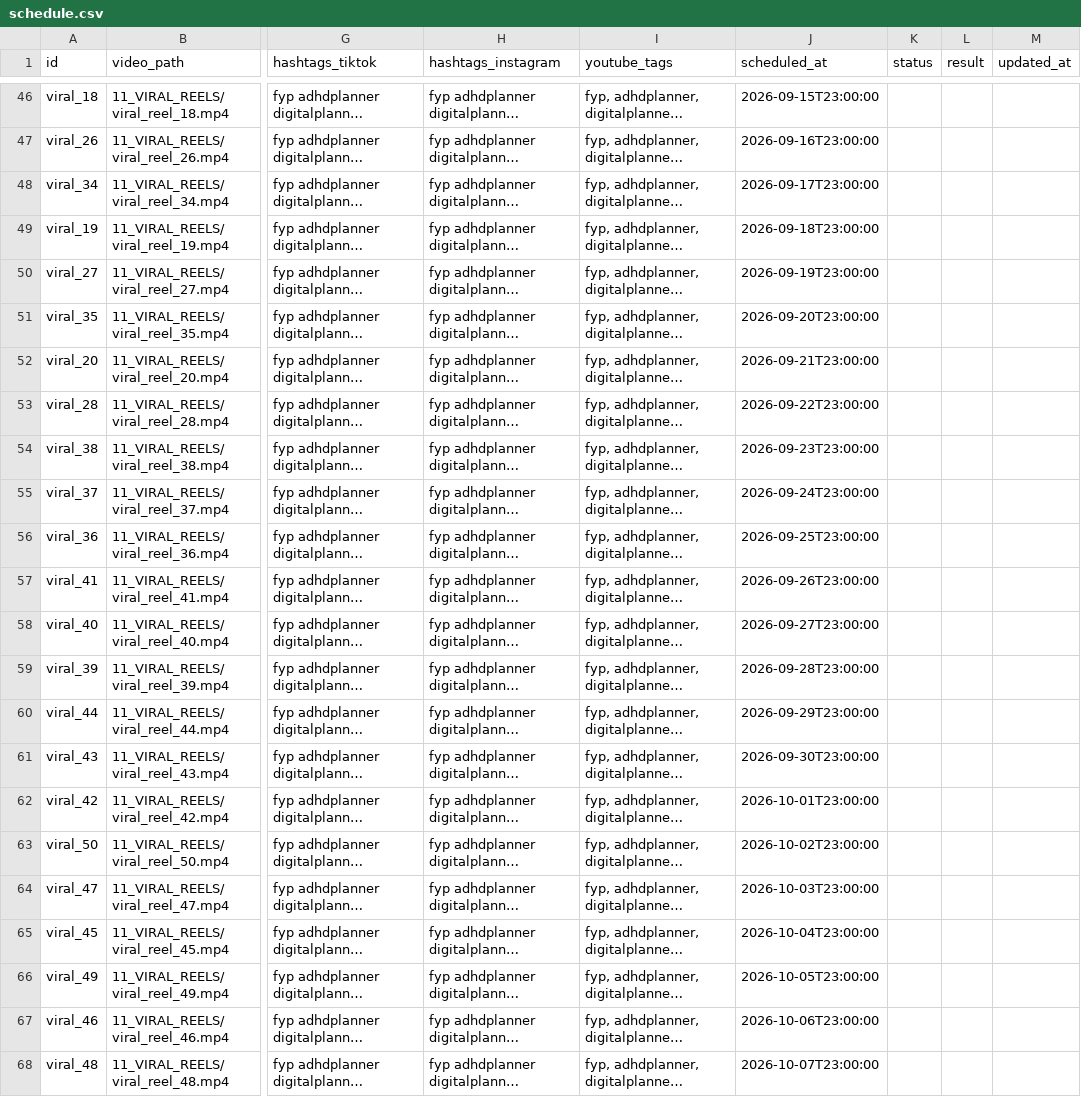
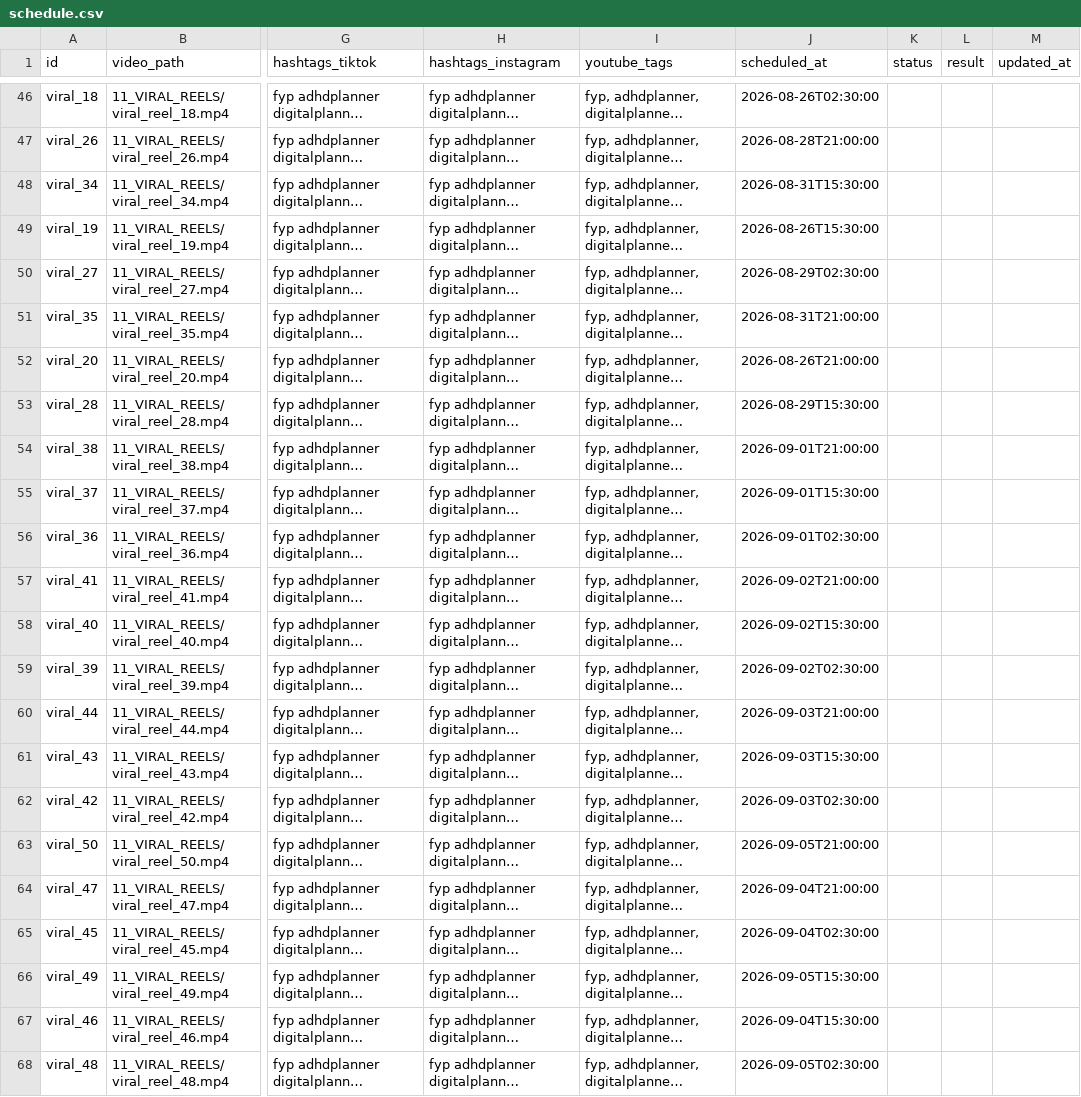
Before and after one commit to marcelxksx-crypto/adhd-social-video-hosting, a CSV file: 05_SKRYPTY_SYSTEMU/social_video_publisher/schedule.csv, drawn as a sheet; only a part is shown, gaps mark what is left out; long unchanged cells end in …; the diff covers the shown part only; the diff names each change by its address in the sheet, - before the commit and + after, or states it on an @@ line.

Commit message:
feat: drafts mode for TikTok/YouTube, fix scrambled reel order, 3x/day schedule
- TikTok: upload_to_inbox() (draft in app) instead of Direct Post - see tiktok_client.py
- YouTube: privacyStatus back to private (documented draft/review gate, not the old accidental default)
- Instagram: no true draft API exists - stays live-publish, documented why in main.py
- schedule.csv: fixed scrambled viral_reel order (was 05,09,02,06... now strict 02,03,04...),
  rescheduled to 3 slots/day (15:30/21:00/02:30 Warsaw local) instead of 1/day - clears the
  49-video backlog by 2026-09-05 instead of 2026-10-07

```diff
--- a/05_SKRYPTY_SYSTEMU/social_video_publisher/schedule.csv
+++ b/05_SKRYPTY_SYSTEMU/social_video_publisher/schedule.csv
-J46 (scheduled_at): 2026-09-15T23:00:00
+J46 (scheduled_at): 2026-08-26T02:30:00
-J47 (scheduled_at): 2026-09-16T23:00:00
+J47 (scheduled_at): 2026-08-28T21:00:00
-J48 (scheduled_at): 2026-09-17T23:00:00
+J48 (scheduled_at): 2026-08-31T15:30:00
-J49 (scheduled_at): 2026-09-18T23:00:00
+J49 (scheduled_at): 2026-08-26T15:30:00
-J50 (scheduled_at): 2026-09-19T23:00:00
+J50 (scheduled_at): 2026-08-29T02:30:00
-J51 (scheduled_at): 2026-09-20T23:00:00
+J51 (scheduled_at): 2026-08-31T21:00:00
-J52 (scheduled_at): 2026-09-21T23:00:00
+J52 (scheduled_at): 2026-08-26T21:00:00
-J53 (scheduled_at): 2026-09-22T23:00:00
+J53 (scheduled_at): 2026-08-29T15:30:00
-J54 (scheduled_at): 2026-09-23T23:00:00
+J54 (scheduled_at): 2026-09-01T21:00:00
-J55 (scheduled_at): 2026-09-24T23:00:00
+J55 (scheduled_at): 2026-09-01T15:30:00
-J56 (scheduled_at): 2026-09-25T23:00:00
+J56 (scheduled_at): 2026-09-01T02:30:00
-J57 (scheduled_at): 2026-09-26T23:00:00
+J57 (scheduled_at): 2026-09-02T21:00:00
-J58 (scheduled_at): 2026-09-27T23:00:00
+J58 (scheduled_at): 2026-09-02T15:30:00
-J59 (scheduled_at): 2026-09-28T23:00:00
+J59 (scheduled_at): 2026-09-02T02:30:00
-J60 (scheduled_at): 2026-09-29T23:00:00
+J60 (scheduled_at): 2026-09-03T21:00:00
-J61 (scheduled_at): 2026-09-30T23:00:00
+J61 (scheduled_at): 2026-09-03T15:30:00
-J62 (scheduled_at): 2026-10-01T23:00:00
+J62 (scheduled_at): 2026-09-03T02:30:00
-J63 (scheduled_at): 2026-10-02T23:00:00
+J63 (scheduled_at): 2026-09-05T21:00:00
-J64 (scheduled_at): 2026-10-03T23:00:00
+J64 (scheduled_at): 2026-09-04T21:00:00
-J65 (scheduled_at): 2026-10-04T23:00:00
+J65 (scheduled_at): 2026-09-04T02:30:00
-J66 (scheduled_at): 2026-10-05T23:00:00
+J66 (scheduled_at): 2026-09-05T15:30:00
-J67 (scheduled_at): 2026-10-06T23:00:00
+J67 (scheduled_at): 2026-09-04T15:30:00
-J68 (scheduled_at): 2026-10-07T23:00:00
+J68 (scheduled_at): 2026-09-05T02:30:00
```
Also changed, not shown: 28 edited cells elsewhere in this file, 4 other files.
